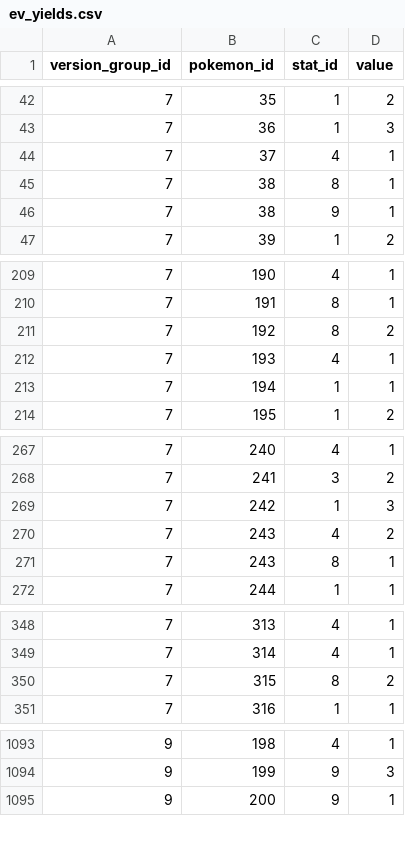
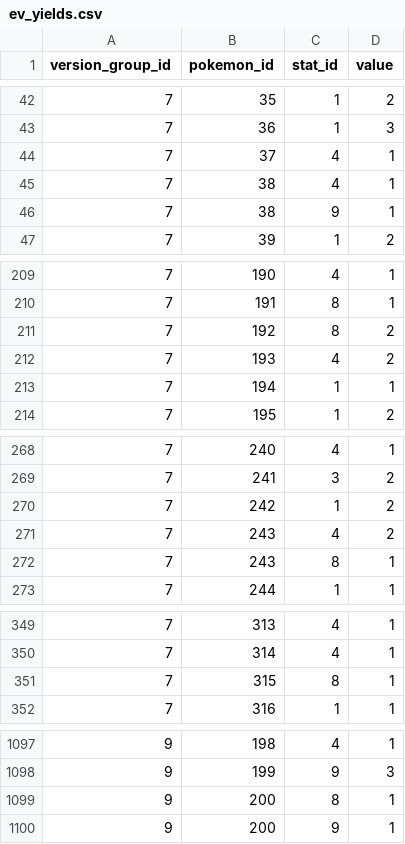
Before and after one commit to jpirnat/dex, a CSV file: data/ev_yields.csv, drawn as a sheet; only a part is shown, gaps mark what is left out; the diff covers the shown part only.

```diff
--- a/data/ev_yields.csv
+++ b/data/ev_yields.csv
@@ -44,3 +44,3 @@ version_group_id,pokemon_id,stat_id,value
 7,37,4,1
-7,38,8,1
+7,38,4,1
 7,38,9,1
@@ -211,3 +211,3 @@ version_group_id,pokemon_id,stat_id,value
 7,192,8,2
-7,193,4,1
+7,193,4,2
 7,194,1,1
@@ -268,3 +269,3 @@ version_group_id,pokemon_id,stat_id,value
 7,241,3,2
-7,242,1,3
+7,242,1,2
 7,243,4,2
@@ -349,3 +350,3 @@ version_group_id,pokemon_id,stat_id,value
 7,314,4,1
-7,315,8,2
+7,315,8,1
 7,316,1,1
@@ -1094,2 +1098,3 @@ version_group_id,pokemon_id,stat_id,value
 9,199,9,3
+9,200,8,1
 9,200,9,1
```
Also changed, not shown: 5 added rows and 14 edited cells elsewhere in this file, 1 other file.
